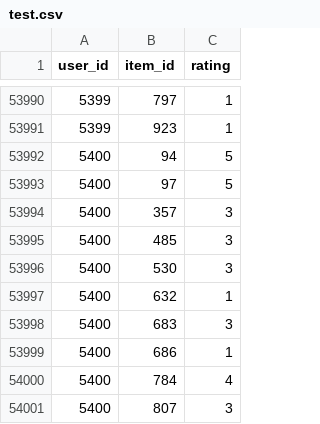
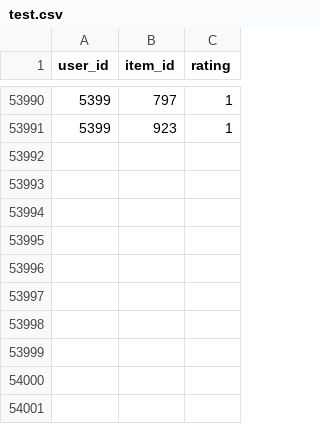
Before and after one commit to rfenzo/ProyectoRecomendadores, a CSV file: dataset/test.csv, drawn as a sheet; only a part is shown, gaps mark what is left out.

```diff
--- a/dataset/test.csv
+++ b/dataset/test.csv
@@ -53991,11 +53991 @@ user_id,item_id,rating
 5399,923,1
-5400,94,5
-5400,97,5
-5400,357,3
-5400,485,3
-5400,530,3
-5400,632,1
-5400,683,3
-5400,686,1
-5400,784,4
-5400,807,3
```
Also changed, not shown: 14 other files.
